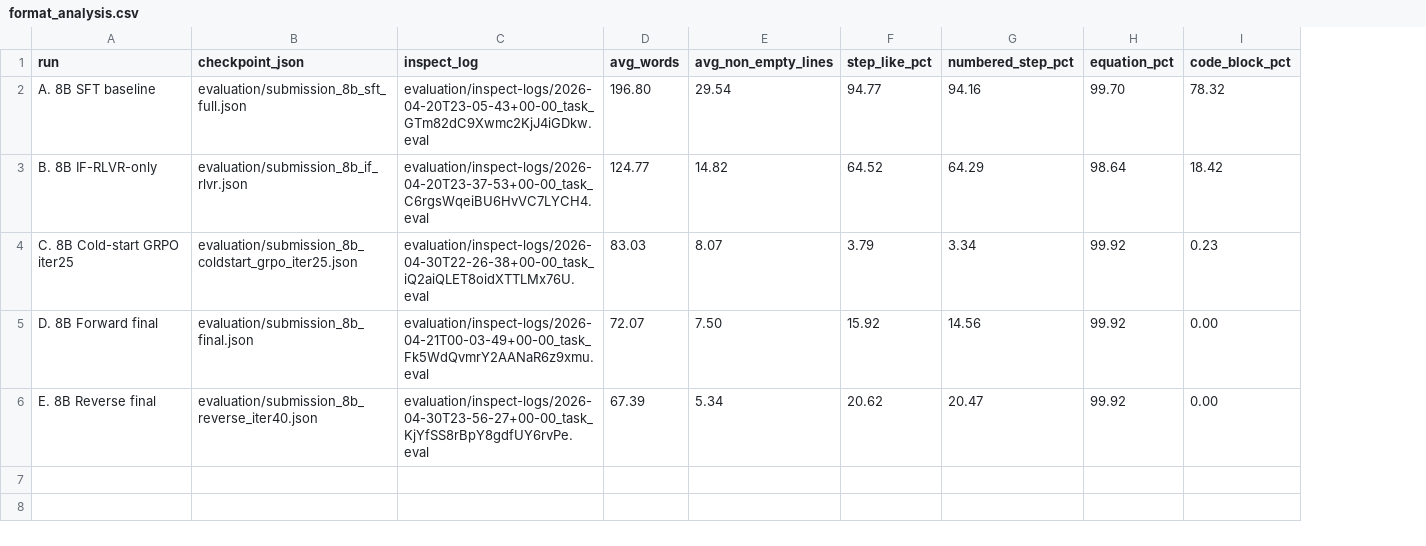
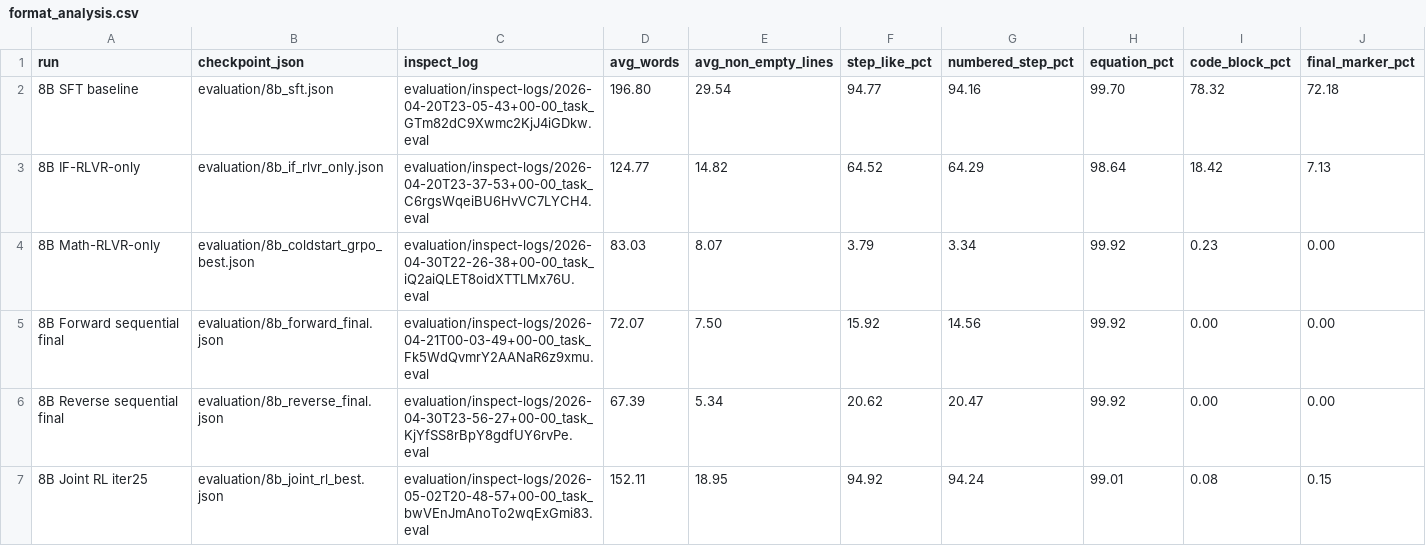
Before and after one commit to Xigua-Liangdao/last-verifier-wins, a CSV file: results/format_analysis.csv, drawn as a sheet; the diff names each change by its address in the sheet, - before the commit and + after, or states it on an @@ line.

```diff
--- a/results/format_analysis.csv
+++ b/results/format_analysis.csv
+column J (final_marker_pct), rows 2-6: 72.18 | 7.13 | 0.00 | 0.00 | 0.00
-A2 (run): A. 8B SFT baseline
+A2 (run): 8B SFT baseline
-B2 (checkpoint_json): evaluation/submission_8b_sft_full.json
+B2 (checkpoint_json): evaluation/8b_sft.json
-A3 (run): B. 8B IF-RLVR-only
+A3 (run): 8B IF-RLVR-only
-B3 (checkpoint_json): evaluation/submission_8b_if_rlvr.json
+B3 (checkpoint_json): evaluation/8b_if_rlvr_only.json
-A4 (run): C. 8B Cold-start GRPO iter25
+A4 (run): 8B Math-RLVR-only
-B4 (checkpoint_json): evaluation/submission_8b_coldstart_grpo_iter25.json
+B4 (checkpoint_json): evaluation/8b_coldstart_grpo_best.json
-A5 (run): D. 8B Forward final
+A5 (run): 8B Forward sequential final
-B5 (checkpoint_json): evaluation/submission_8b_final.json
+B5 (checkpoint_json): evaluation/8b_forward_final.json
-A6 (run): E. 8B Reverse final
+A6 (run): 8B Reverse sequential final
-B6 (checkpoint_json): evaluation/submission_8b_reverse_iter40.json
+B6 (checkpoint_json): evaluation/8b_reverse_final.json
+row 7: 8B Joint RL iter25 | evaluation/8b_joint_rl_best.json | evaluation/inspect-logs/2026-05-02T20-48-57+00-00_task_bwVEnJmAnoTo2wqExGmi83.eval | 152.11 | 18.95 | 94.92 | 94.24 | 99.01 | 0.08 | 0.15
```
Also changed, not shown: results/format_correct_vs_wrong.csv, 25 other files.
